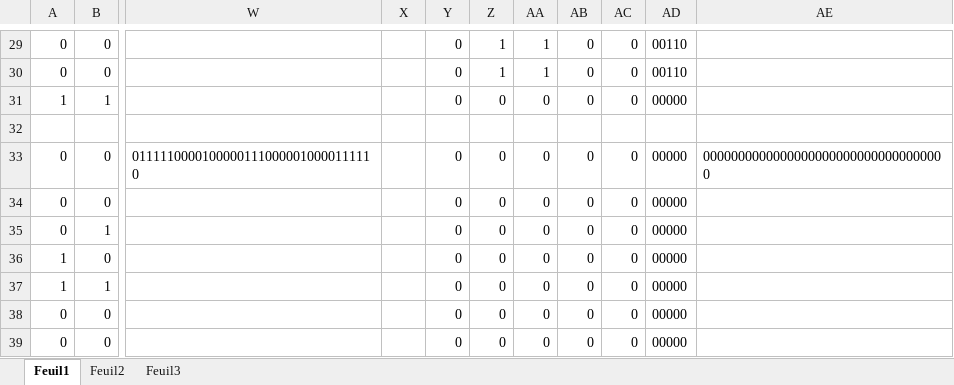
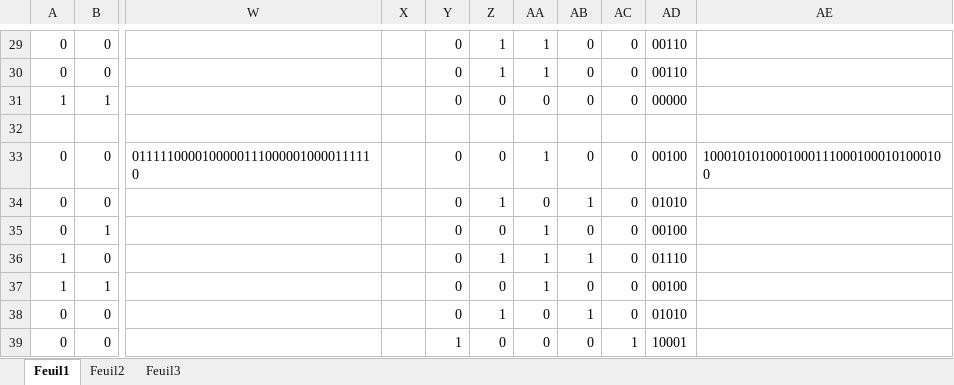
Before and after one commit to sagrada31/FPGA, an Excel workbook: Codes/submarines/matrices.xlsx, sheet Feuil1, drawn as a sheet; only a part is shown, gaps mark what is left out; values as stored, in another font and other column widths than the file's, no borders; conditional formats not drawn; the diff names each change by its address in the sheet, - before the commit and + after, or states it on an @@ line.

```diff
--- a/Codes/submarines/matrices.xlsx (sheet Feuil1)
+++ b/Codes/submarines/matrices.xlsx (sheet Feuil1)
-AA33: 0
+AA33: 1
-AD33: 00000
+AD33: 00100
-AE33: 00000000000000000000000000000000000
+AE33: 10001010100010001110001000101000100
-Z34: 0
+Z34: 1
-AB34: 0
+AB34: 1
-AD34: 00000
+AD34: 01010
-AA35:AA37: 0
+AA35:AA37: 1
-AD35: 00000
+AD35: 00100
-Z36: 0
+Z36: 1
-AB36: 0
+AB36: 1
-AD36: 00000
+AD36: 01110
-AD37: 00000
+AD37: 00100
-Z38: 0
+Z38: 1
-AB38: 0
+AB38: 1
-AD38: 00000
+AD38: 01010
-Y39: 0
+Y39: 1
-AC39: 0
+AC39: 1
-AD39: 00000
+AD39: 10001
```
Also changed, not shown: sheet Feuil2, 31 other files.
